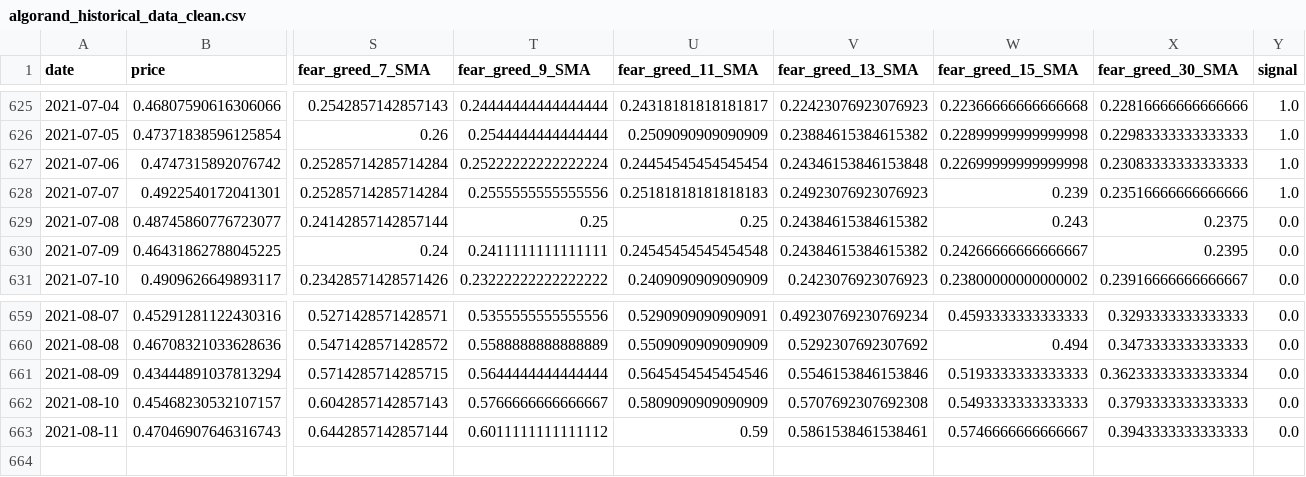
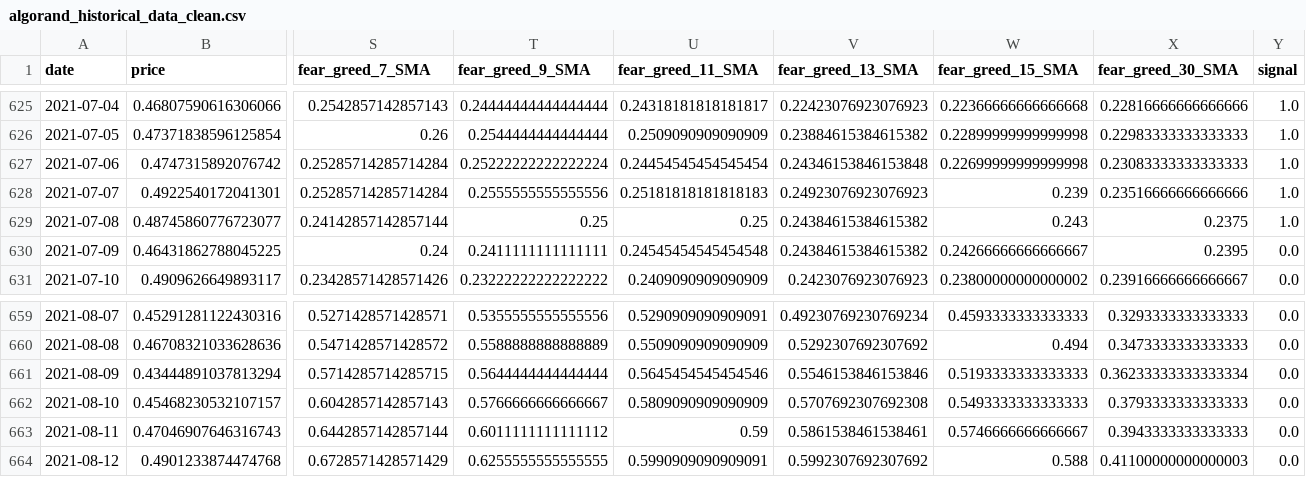
Before and after one commit to ChaosIsHarmony/Investment, a CSV file: datasets/clean/algorand_historical_data_clean.csv, drawn as a sheet; only a part is shown, gaps mark what is left out; rows hold the shown columns only; the diff names each change by its address in the sheet, - before the commit and + after, or states it on an @@ line.

```diff
--- a/datasets/clean/algorand_historical_data_clean.csv
+++ b/datasets/clean/algorand_historical_data_clean.csv
-Y629 (signal): 0.0
+Y629 (signal): 1.0
+row 664: 2021-08-12 | 0.4901233874474768 | 0.6728571428571429 | 0.6255555555555555 | 0.5990909090909091 | 0.5992307692307692 | 0.588 | 0.41100000000000003 | 0.0
```
Also changed, not shown: datasets/clean/bitcoin_historical_data_clean.csv, datasets/clean/chainlink_historical_data_clean.csv, 26 other files.
